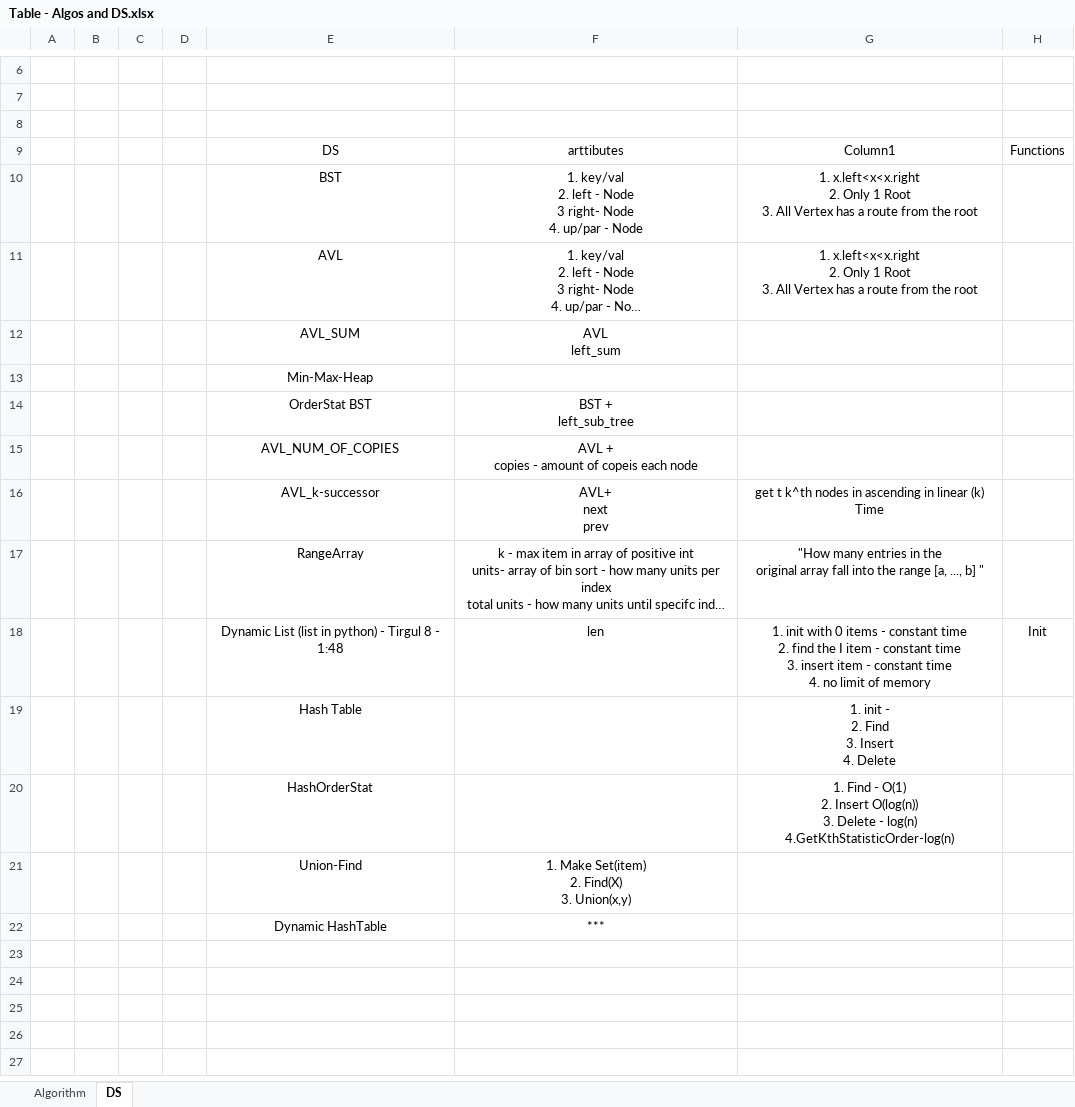
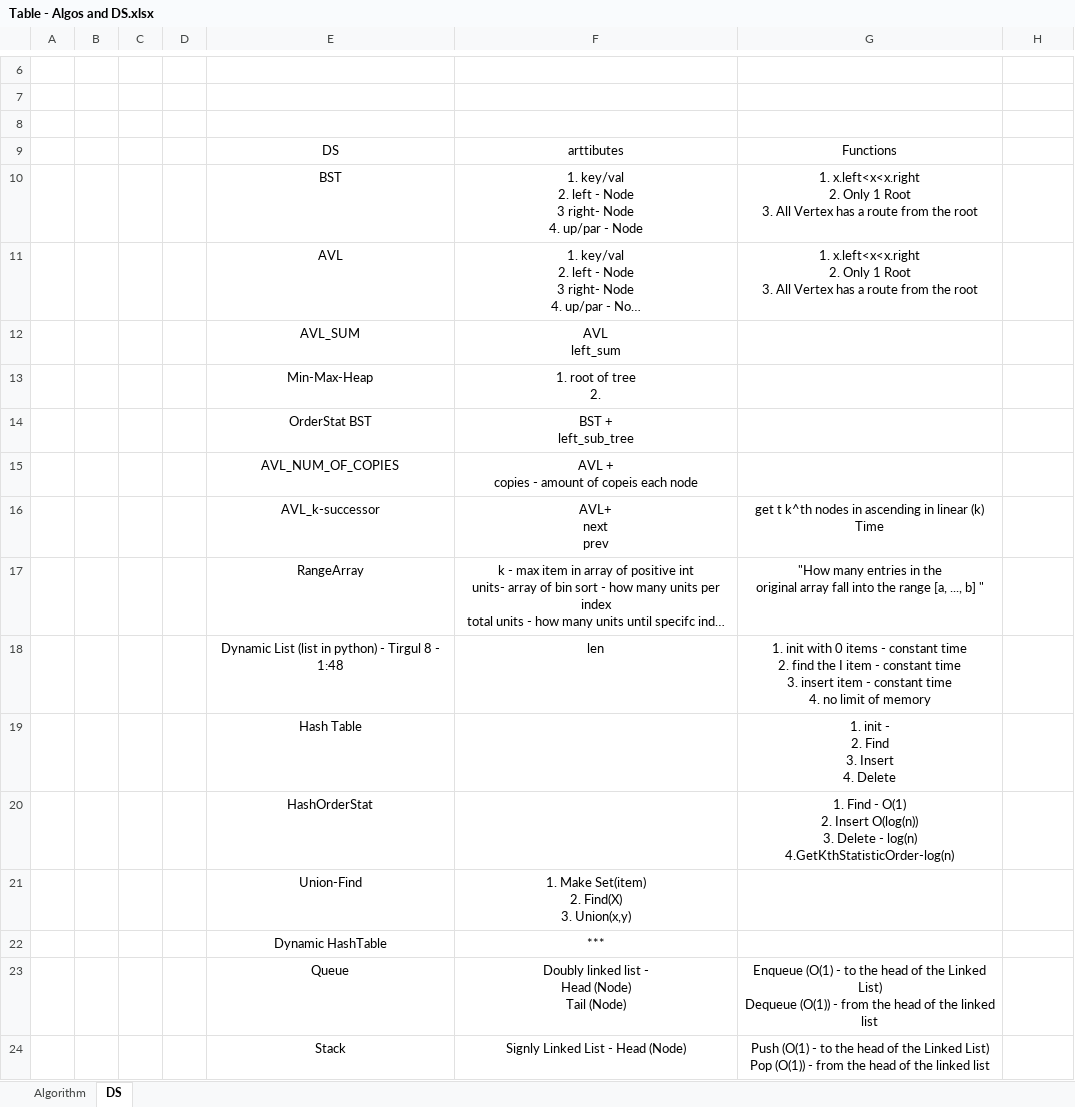
Before and after one commit to liorkesten/Dast-Python, an Excel workbook: Table - Algos and DS.xlsx, sheet DS, drawn as a sheet; only a part is shown, gaps mark what is left out; long unchanged cells end in …; values as stored, in another font and other column widths than the file's, no borders; table styles not drawn; ↵ is a line break in a cell; the diff names each change by its address in the sheet, - before the commit and + after, or states it on an @@ line.

```diff
--- a/Table - Algos and DS.xlsx (sheet DS)
+++ b/Table - Algos and DS.xlsx (sheet DS)
-G9: Column1
+G9: Functions
-H9: Functions
+H9: (empty)
-F13: (empty)
+F13: 1. root of tree ↵ 2.
-H18: Init
+H18: (empty)
+row 23:  |  |  |  | Queue | Doubly linked list - ↵ Head (Node) ↵ Tail (Node) | Enqueue (O(1) - to the head of the Linked List) ↵ Dequeue (O(1)) - from the head of the linked list
+row 24:  |  |  |  | Stack | Signly Linked List - Head (Node) | Push (O(1) - to the head of the Linked List) ↵ Pop (O(1)) - from the head of the linked list
```
Also changed, not shown: 6 other files.
